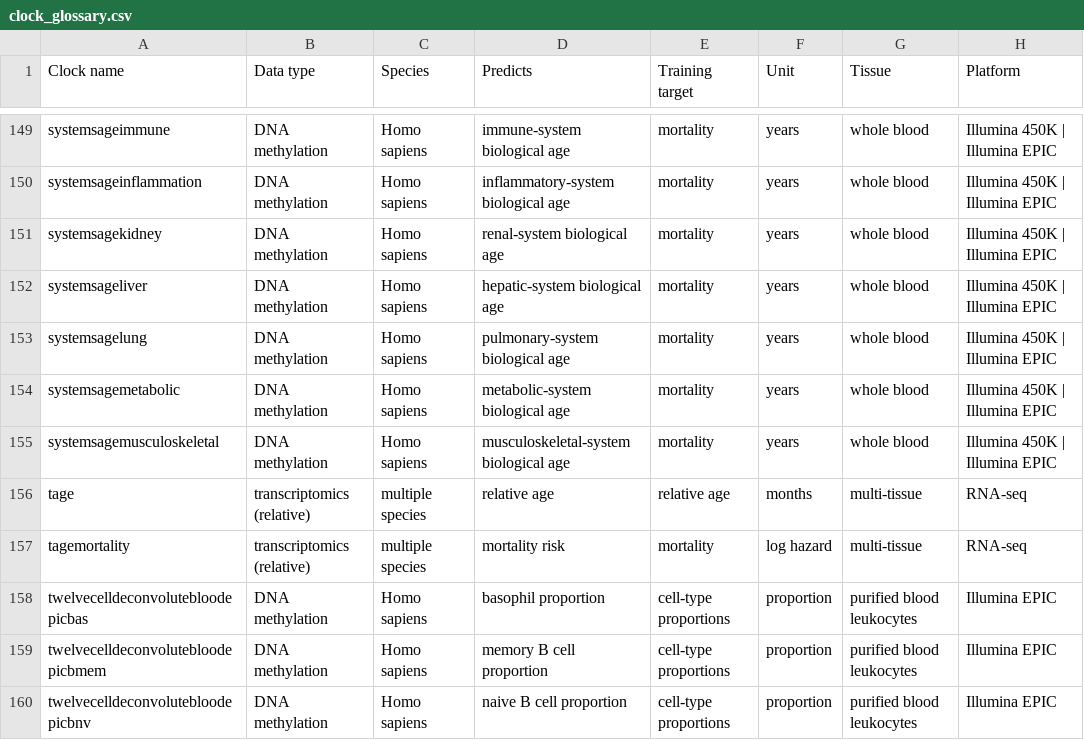
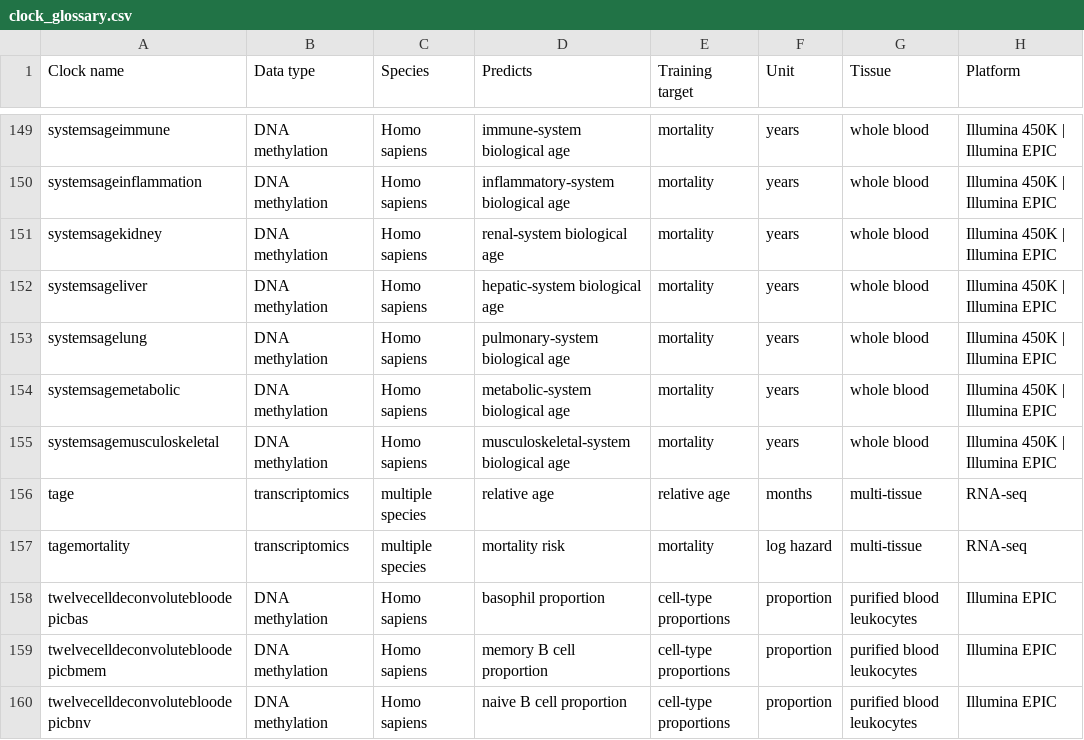
Before and after one commit to lucascamillomd/pyaging, a CSV file: docs/_static/clock_glossary.csv, drawn as a sheet; only a part is shown, gaps mark what is left out; the diff names each change by its address in the sheet, - before the commit and + after, or states it on an @@ line.

Commit message:
fix(docs): classify tAge clocks as transcriptomics

```diff
--- a/docs/_static/clock_glossary.csv
+++ b/docs/_static/clock_glossary.csv
-B156:B157 (Data type): transcriptomics (relative)
+B156:B157 (Data type): transcriptomics
```
Also changed, not shown: 15 other files.
